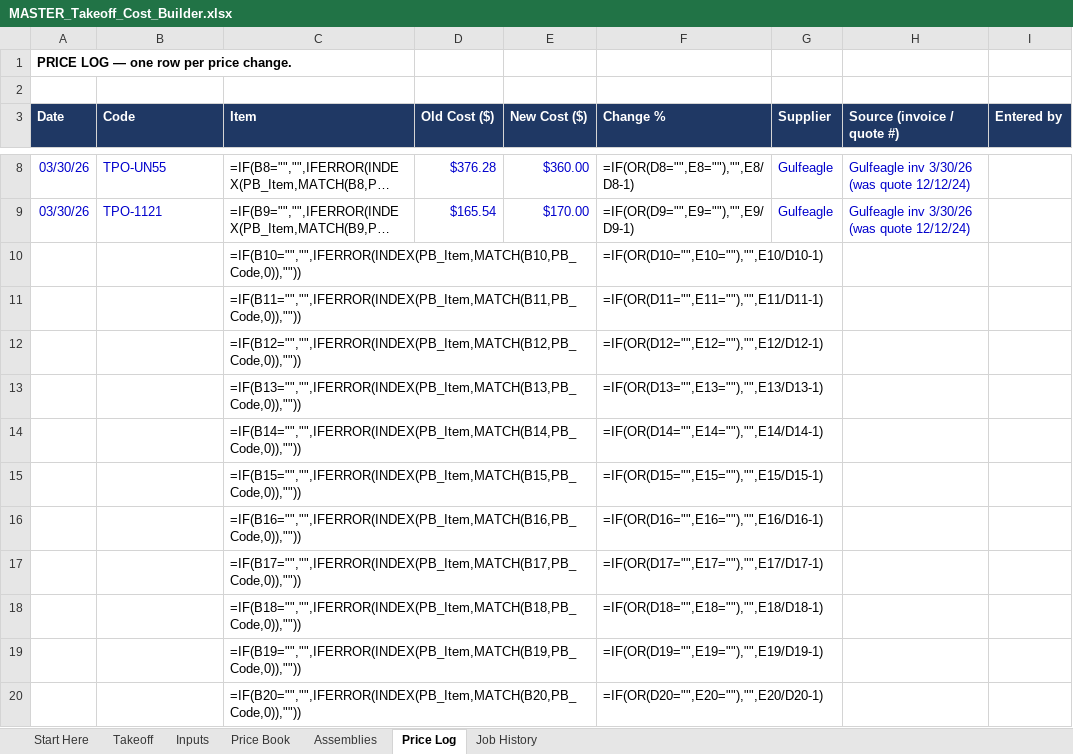
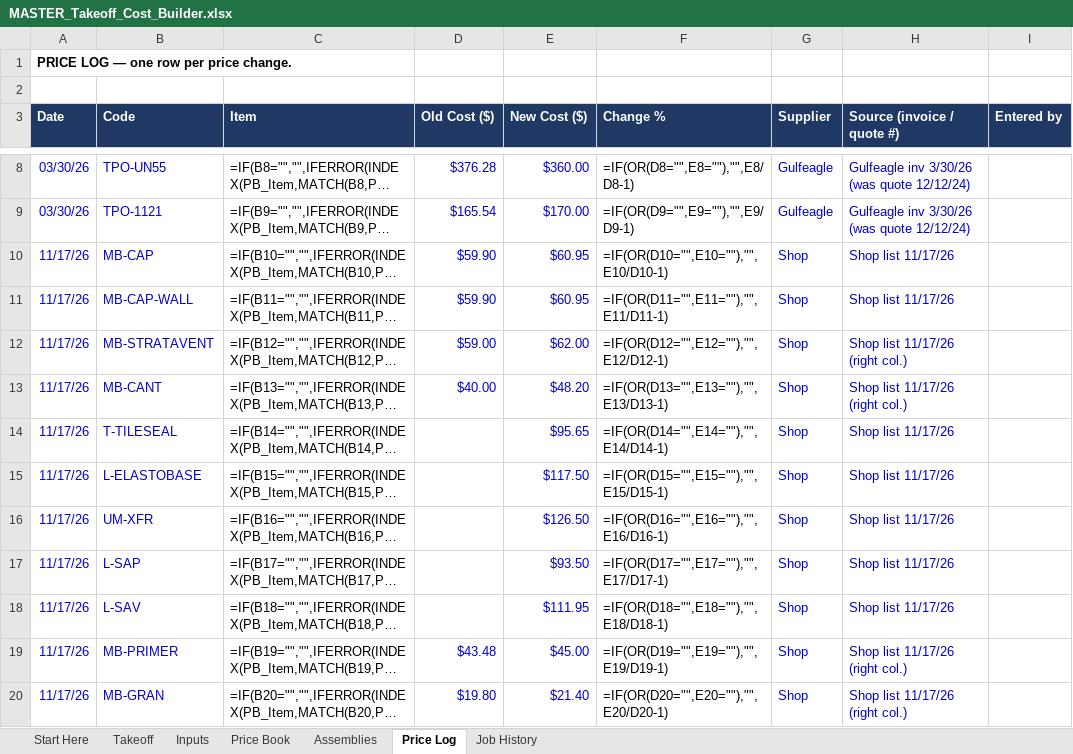
Before and after one commit to mromerocontracting-pixel/Alfred, an Excel workbook: takeoffs/xlsx/MASTER_Takeoff_Cost_Builder.xlsx, sheet Price Log, drawn as a sheet; only a part is shown, gaps mark what is left out; long unchanged cells end in …; values as stored, in another font and other column widths than the file's, no borders; formulas without a stored value are shown as written; the diff covers the shown part only; the diff names each change by its address in the sheet, - before the commit and + after, or states it on an @@ line.

```diff
--- a/takeoffs/xlsx/MASTER_Takeoff_Cost_Builder.xlsx (sheet Price Log)
+++ b/takeoffs/xlsx/MASTER_Takeoff_Cost_Builder.xlsx (sheet Price Log)
-A10:A20 (Date): (empty)
+A10:A20 (Date): 11/17/26
-B10 (Code): (empty)
+B10 (Code): MB-CAP
-D10:D11 (Old Cost ($)): (empty)
+D10:D11 (Old Cost ($)): $59.90
-E10:E11 (New Cost ($)): (empty)
+E10:E11 (New Cost ($)): $60.95
-G10:G20 (Supplier): (empty)
+G10:G20 (Supplier): Shop
-H10:H11 (Source (invoice / quote #)): (empty)
+H10:H11 (Source (invoice / quote #)): Shop list 11/17/26
-B11 (Code): (empty)
+B11 (Code): MB-CAP-WALL
-B12 (Code): (empty)
+B12 (Code): MB-STRATAVENT
-D12 (Old Cost ($)): (empty)
+D12 (Old Cost ($)): $59.00
-E12 (New Cost ($)): (empty)
+E12 (New Cost ($)): $62.00
-H12:H13 (Source (invoice / quote #)): (empty)
+H12:H13 (Source (invoice / quote #)): Shop list 11/17/26 (right col.)
-B13 (Code): (empty)
+B13 (Code): MB-CANT
-D13 (Old Cost ($)): (empty)
+D13 (Old Cost ($)): $40.00
-E13 (New Cost ($)): (empty)
+E13 (New Cost ($)): $48.20
-B14 (Code): (empty)
+B14 (Code): T-TILESEAL
-E14 (New Cost ($)): (empty)
+E14 (New Cost ($)): $95.65
-H14:H18 (Source (invoice / quote #)): (empty)
+H14:H18 (Source (invoice / quote #)): Shop list 11/17/26
-B15 (Code): (empty)
+B15 (Code): L-ELASTOBASE
-E15 (New Cost ($)): (empty)
+E15 (New Cost ($)): $117.50
-B16 (Code): (empty)
+B16 (Code): UM-XFR
-E16 (New Cost ($)): (empty)
+E16 (New Cost ($)): $126.50
-B17 (Code): (empty)
+B17 (Code): L-SAP
-E17 (New Cost ($)): (empty)
+E17 (New Cost ($)): $93.50
-B18 (Code): (empty)
+B18 (Code): L-SAV
-E18 (New Cost ($)): (empty)
+E18 (New Cost ($)): $111.95
-B19 (Code): (empty)
+B19 (Code): MB-PRIMER
-D19 (Old Cost ($)): (empty)
+D19 (Old Cost ($)): $43.48
-E19 (New Cost ($)): (empty)
+E19 (New Cost ($)): $45.00
-H19:H20 (Source (invoice / quote #)): (empty)
+H19:H20 (Source (invoice / quote #)): Shop list 11/17/26 (right col.)
-B20 (Code): (empty)
+B20 (Code): MB-GRAN
-D20 (Old Cost ($)): (empty)
+D20 (Old Cost ($)): $19.80
-E20 (New Cost ($)): (empty)
+E20 (New Cost ($)): $21.40
```
Also changed, not shown: 10 edited cells elsewhere in this sheet, sheet Price Book, sheet Job History, 6 other files.
